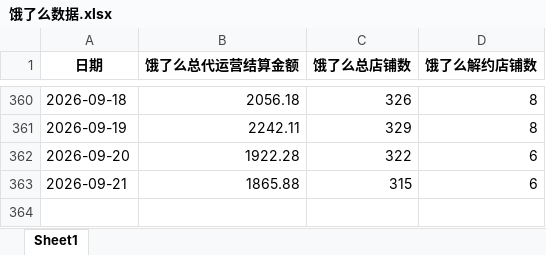
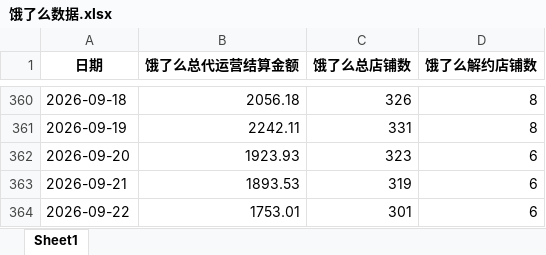
Before and after one commit to XUXIKAI886/meituanelemeshujutongjiqushitu, an Excel workbook: data-dashboard/public/data/饿了么数据.xlsx, sheet Sheet1, drawn as a sheet; only a part is shown, gaps mark what is left out; values as stored, in another font and other column widths than the file's, no borders; the diff covers the shown part only; the diff names each change by its address in the sheet, - before the commit and + after, or states it on an @@ line.

```diff
--- a/data-dashboard/public/data/饿了么数据.xlsx (sheet Sheet1)
+++ b/data-dashboard/public/data/饿了么数据.xlsx (sheet Sheet1)
-C361 (饿了么总店铺数): 329
+C361 (饿了么总店铺数): 331
-B362 (饿了么总代运营结算金额): 1922.28
+B362 (饿了么总代运营结算金额): 1923.93
-C362 (饿了么总店铺数): 322
+C362 (饿了么总店铺数): 323
-B363 (饿了么总代运营结算金额): 1865.88
+B363 (饿了么总代运营结算金额): 1893.53
-C363 (饿了么总店铺数): 315
+C363 (饿了么总店铺数): 319
+row 364: 2026-09-22 | 1753.01 | 301 | 6
```
Also changed, not shown: 20 edited cells elsewhere in this sheet, data-dashboard/public/data/美团数据.xlsx, 美团数据.xlsx, 2 other files.
